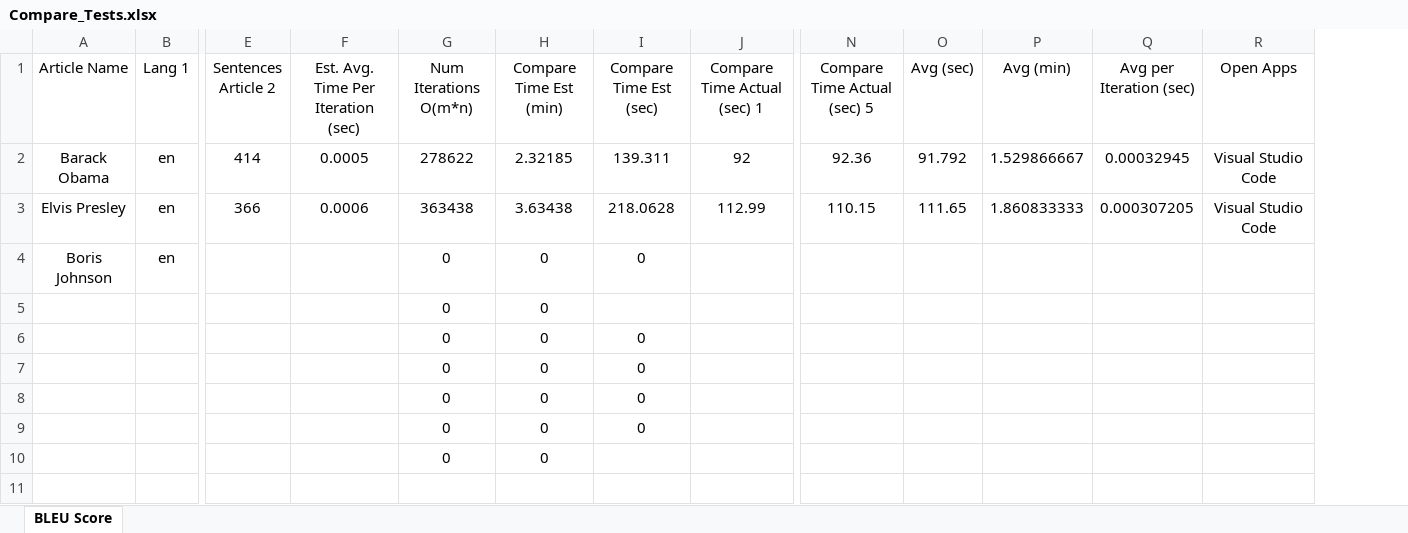
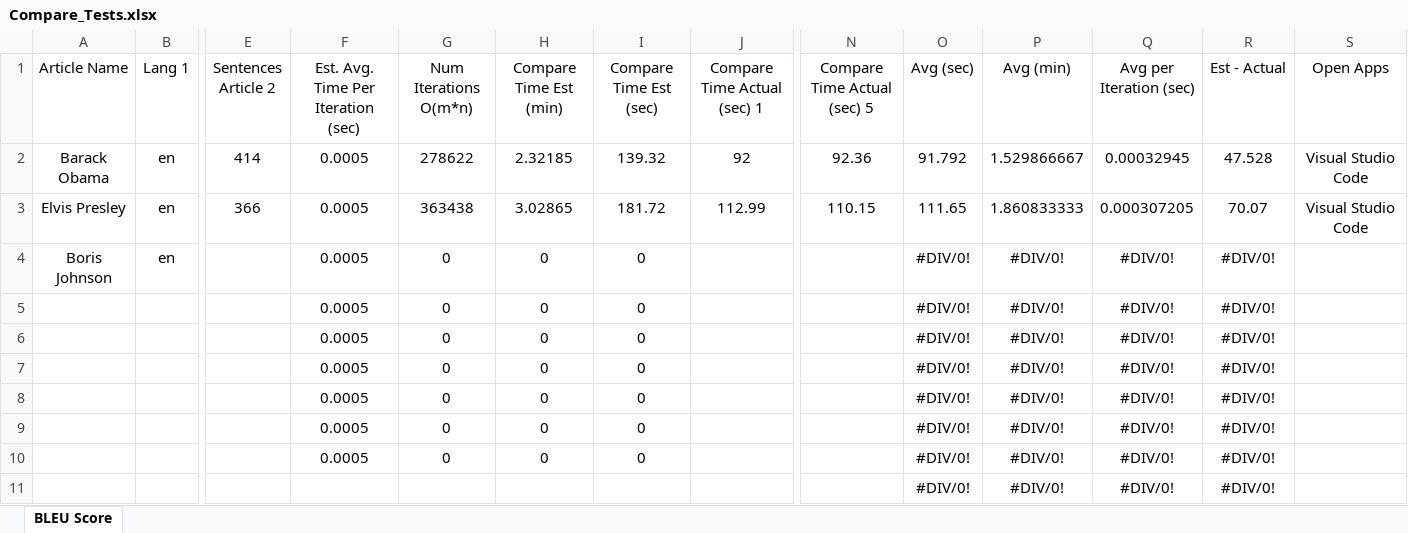
Before and after one commit to aidhayes/project-symmetry, an Excel workbook: Compare_Tests.xlsx, sheet BLEU Score, drawn as a sheet; only a part is shown, gaps mark what is left out; values as stored, in another font and other column widths than the file's, no borders; removed rows and columns are numbered as before the commit, all else as after; rows hold the shown columns only; the diff names each change by its address in the sheet, - before the commit and + after, or states it on an @@ line.

Commit message:
Add error calculation (est - actual)

```diff
--- a/Compare_Tests.xlsx (sheet BLEU Score)
+++ b/Compare_Tests.xlsx (sheet BLEU Score)
+column R (Est - Actual), rows 2-4: 47.528 | 70.07 | #DIV/0!
-I2 (Compare Time Est (sec)): 139.311
+I2 (Compare Time Est (sec)): 139.32
-F3: 0.0006
+F3: 0.0005
-H3 (Compare Time Est (min)): 3.63438
+H3 (Compare Time Est (min)): 3.02865
-I3 (Compare Time Est (sec)): 218.0628
+I3 (Compare Time Est (sec)): 181.72
-F4: (empty)
+F4: 0.0005
-O4 (Avg (sec)): (empty)
+O4 (Avg (sec)): #DIV/0!
-P4 (Avg (min)): (empty)
+P4 (Avg (min)): #DIV/0!
-Q4 (Avg per Iteration (sec)): (empty)
+Q4 (Avg per Iteration (sec)): #DIV/0!
-row 5:  |  |  |  | 0 | 0
-row 6:  |  |  |  | 0 | 0 | 0
-row 7:  |  |  |  | 0 | 0 | 0
-row 8:  |  |  |  | 0 | 0 | 0
-row 9:  |  |  |  | 0 | 0 | 0
-row 10:  |  |  |  | 0 | 0
+row 5:  |  |  | 0.0005 | 0 | 0 | 0 |  |  | #DIV/0! | #DIV/0! | #DIV/0! | #DIV/0!
+row 6:  |  |  | 0.0005 | 0 | 0 | 0 |  |  | #DIV/0! | #DIV/0! | #DIV/0! | #DIV/0!
+row 7:  |  |  | 0.0005 | 0 | 0 | 0 |  |  | #DIV/0! | #DIV/0! | #DIV/0! | #DIV/0!
+row 8:  |  |  | 0.0005 | 0 | 0 | 0 |  |  | #DIV/0! | #DIV/0! | #DIV/0! | #DIV/0!
+row 9:  |  |  | 0.0005 | 0 | 0 | 0 |  |  | #DIV/0! | #DIV/0! | #DIV/0! | #DIV/0!
+row 10:  |  |  | 0.0005 | 0 | 0 | 0 |  |  | #DIV/0! | #DIV/0! | #DIV/0! | #DIV/0!
+row 11:  |  |  |  |  |  |  |  |  | #DIV/0! | #DIV/0! | #DIV/0! | #DIV/0!
```
Also changed, not shown: formulas that keep their value.
